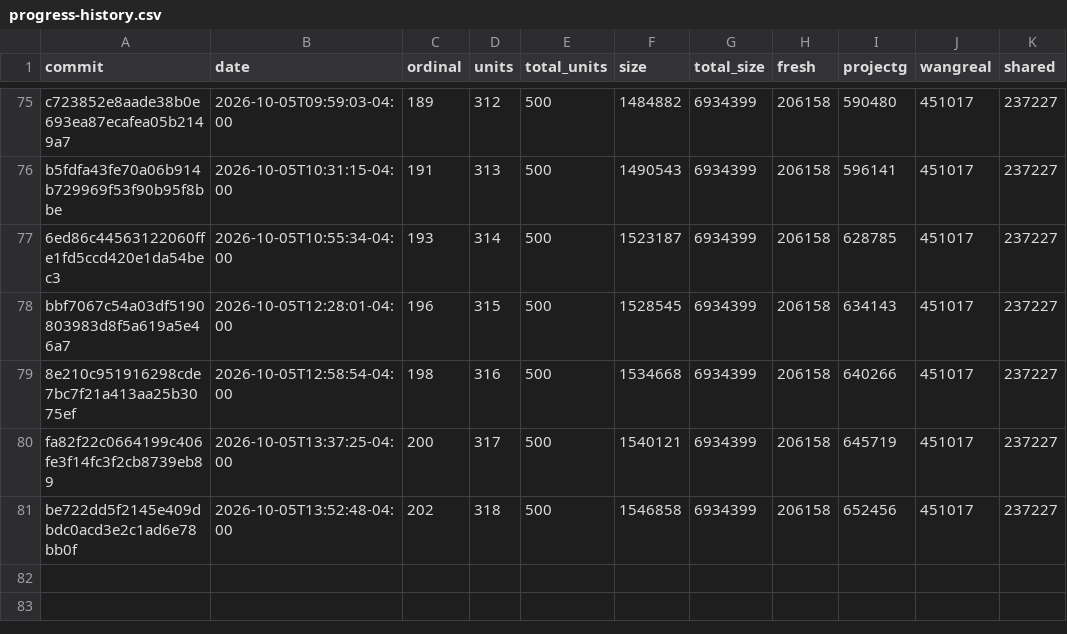
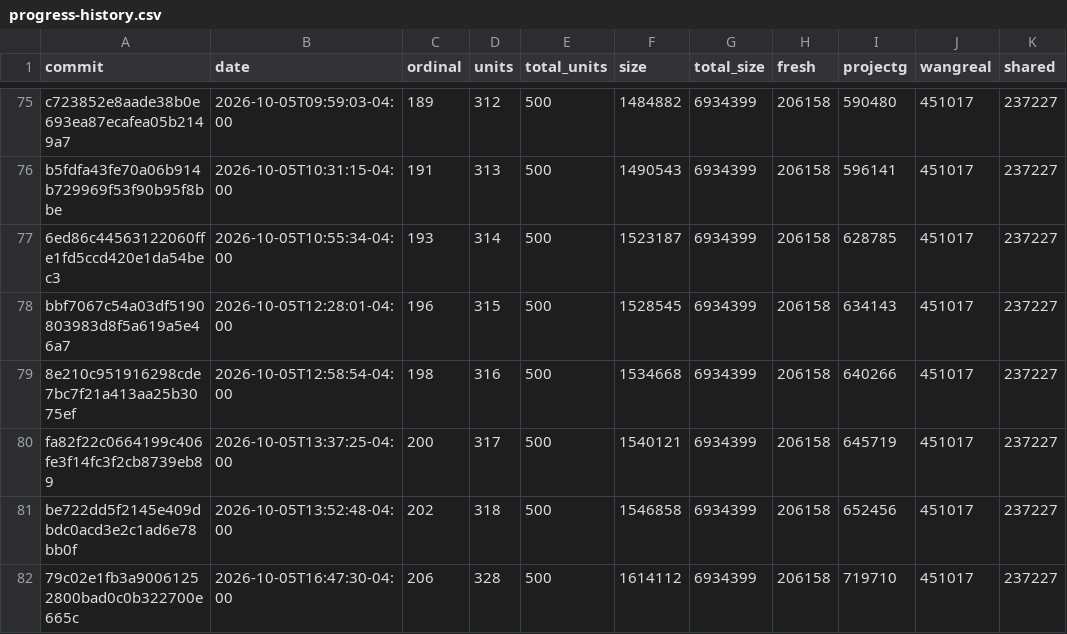
Before and after one commit to luismk/rebang, a CSV file: docs/progress-history.csv, drawn as a sheet; only a part is shown, gaps mark what is left out.

Commit message:
Manually update progress since GHA is failing

```diff
--- a/docs/progress-history.csv
+++ b/docs/progress-history.csv
@@ -81 +81,2 @@ fa82f22c0664199c406fe3f14fc3f2cb8739eb89,2026-10-05T13:37:25-04:00,200,317,500,1
 be722dd5f2145e409dbdc0acd3e2c1ad6e78bb0f,2026-10-05T13:52:48-04:00,202,318,500,1546858,6934399,206158,652456,451017,237227
+79c02e1fb3a90061252800bad0c0b322700e665c,2026-10-05T16:47:30-04:00,206,328,500,1614112,6934399,206158,719710,451017,237227
```
Also changed, not shown: 2 other files.
